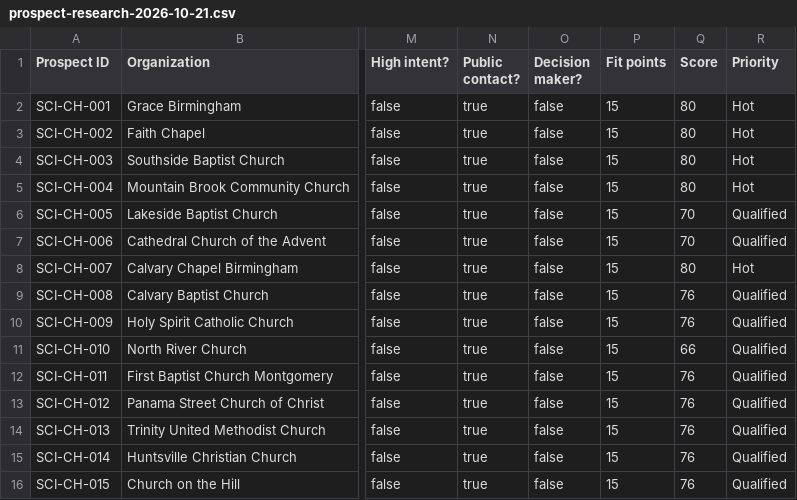
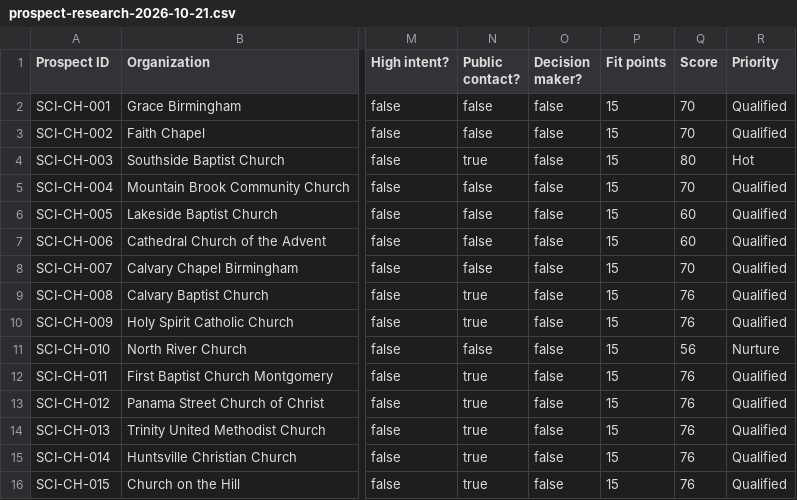
Before and after one commit to steelcityintrgrators/steel-city-integrators-automation, a CSV file: data/prospect-research-2026-10-21.csv, drawn as a sheet; only a part is shown, gaps mark what is left out; the diff covers the shown part only; the diff names each change by its address in the sheet, - before the commit and + after, or states it on an @@ line.

```diff
--- a/data/prospect-research-2026-10-21.csv
+++ b/data/prospect-research-2026-10-21.csv
-N2:N3 (Public contact?): true
+N2:N3 (Public contact?): false
-Q2:Q3 (Score): 80
+Q2:Q3 (Score): 70
-R2:R3 (Priority): Hot
+R2:R3 (Priority): Qualified
-N5:N8 (Public contact?): true
+N5:N8 (Public contact?): false
-Q5 (Score): 80
+Q5 (Score): 70
-R5 (Priority): Hot
+R5 (Priority): Qualified
-Q6:Q7 (Score): 70
+Q6:Q7 (Score): 60
-Q8 (Score): 80
+Q8 (Score): 70
-R8 (Priority): Hot
+R8 (Priority): Qualified
-N11 (Public contact?): true
+N11 (Public contact?): false
-Q11 (Score): 66
+Q11 (Score): 56
-R11 (Priority): Qualified
+R11 (Priority): Nurture
```
Also changed, not shown: 35 edited cells elsewhere in this file.
